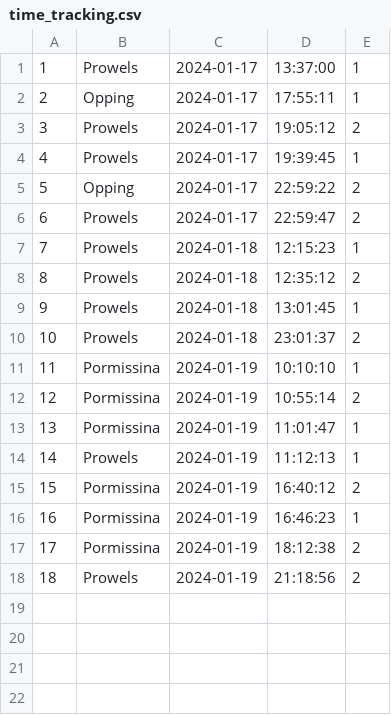
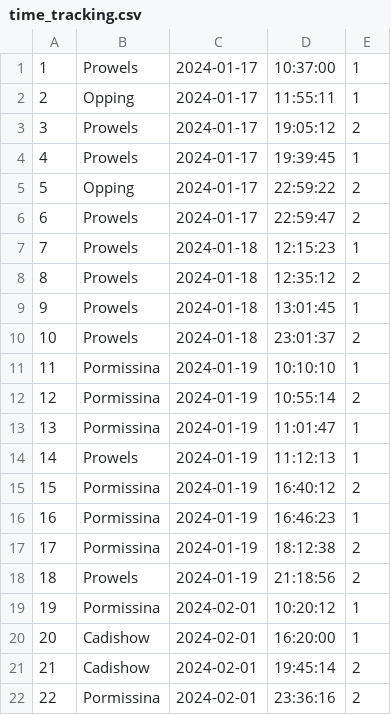
Before and after one commit to lezlieda/info21, a CSV file: data/time_tracking.csv, drawn as a sheet.

```diff
--- a/data/time_tracking.csv
+++ b/data/time_tracking.csv
@@ -1,3 +1,3 @@
-1,Prowels,2024-01-17,13:37:00,1
-2,Opping,2024-01-17,17:55:11,1
+1,Prowels,2024-01-17,10:37:00,1
+2,Opping,2024-01-17,11:55:11,1
 3,Prowels,2024-01-17,19:05:12,2
@@ -18 +18,5 @@
 18,Prowels,2024-01-19,21:18:56,2
+19,Pormissina,2024-02-01,10:20:12,1
+20,Cadishow,2024-02-01,16:20:00,1
+21,Cadishow,2024-02-01,19:45:14,2
+22,Pormissina,2024-02-01,23:36:16,2
```
Also changed, not shown: 2 other files.
